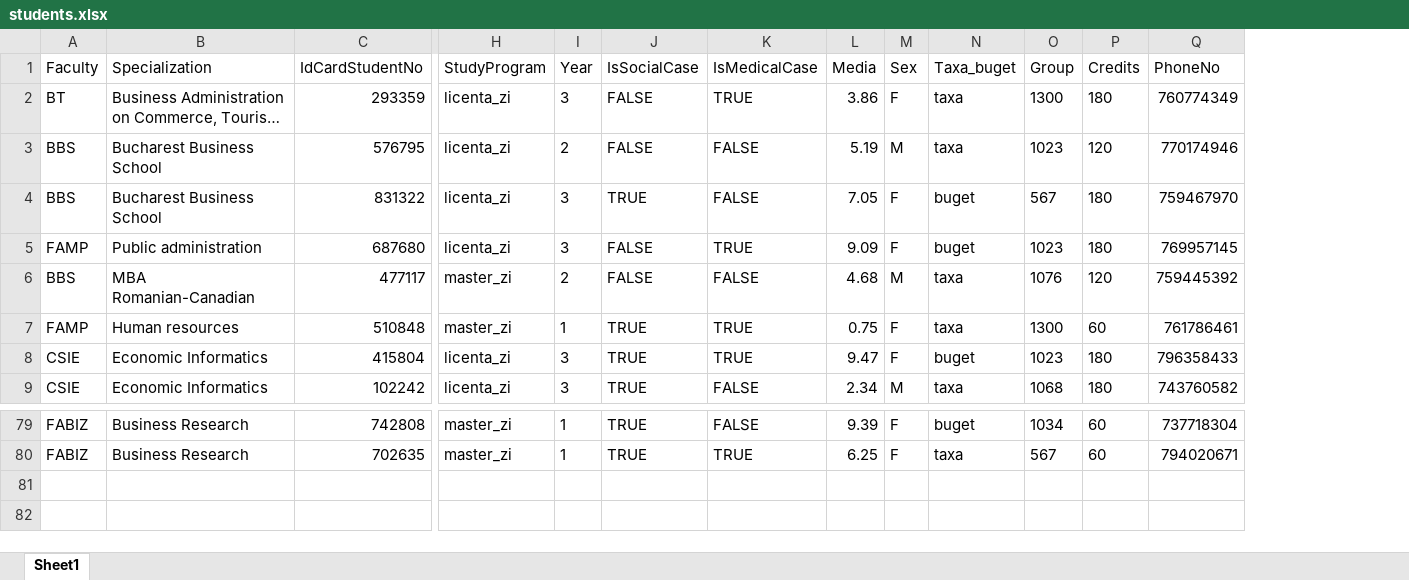
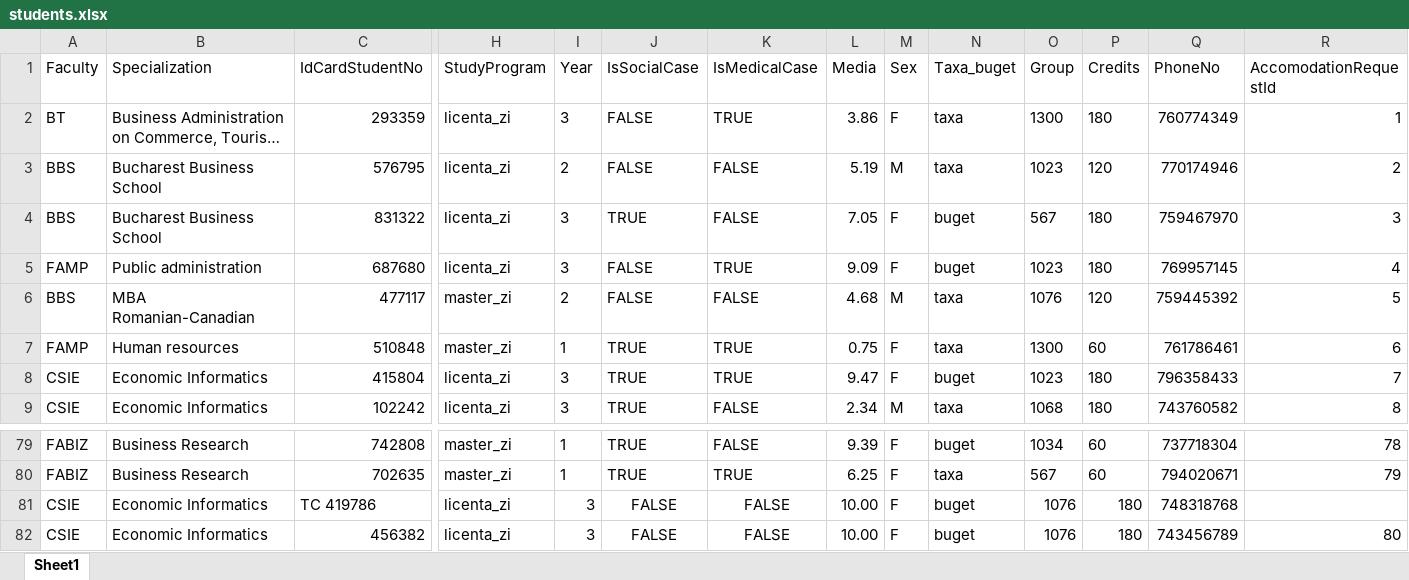
Before and after one commit to elizatutuianu/Licenta, an Excel workbook: Licenta/wwwroot/UploadStudents/students.xlsx, sheet Sheet1, drawn as a sheet; only a part is shown, gaps mark what is left out; long unchanged cells end in …; values as stored, in another font and other column widths than the file's, no borders; rows hold the shown columns only; the diff names each change by its address in the sheet, - before the commit and + after, or states it on an @@ line.

```diff
--- a/Licenta/wwwroot/UploadStudents/students.xlsx (sheet Sheet1)
+++ b/Licenta/wwwroot/UploadStudents/students.xlsx (sheet Sheet1)
+column R (AccomodationRequestId), rows 2-9: 1 | 2 | 3 | 4 | 5 | 6 | 7 | 8; rows 79-80: 78 | 79
+row 81: CSIE | Economic Informatics | TC 419786 | licenta_zi | 3 | FALSE | FALSE | 10.00 | F | buget | 1076 | 180 | 748318768
+row 82: CSIE | Economic Informatics | 456382 | licenta_zi | 3 | FALSE | FALSE | 10.00 | F | buget | 1076 | 180 | 743456789 | 80
```
Also changed, not shown: Licenta/wwwroot/UploadIdCards/IdCards.xlsx, Licenta/wwwroot/UploadSpecializations/Specializations.xlsx, 6 other files.
